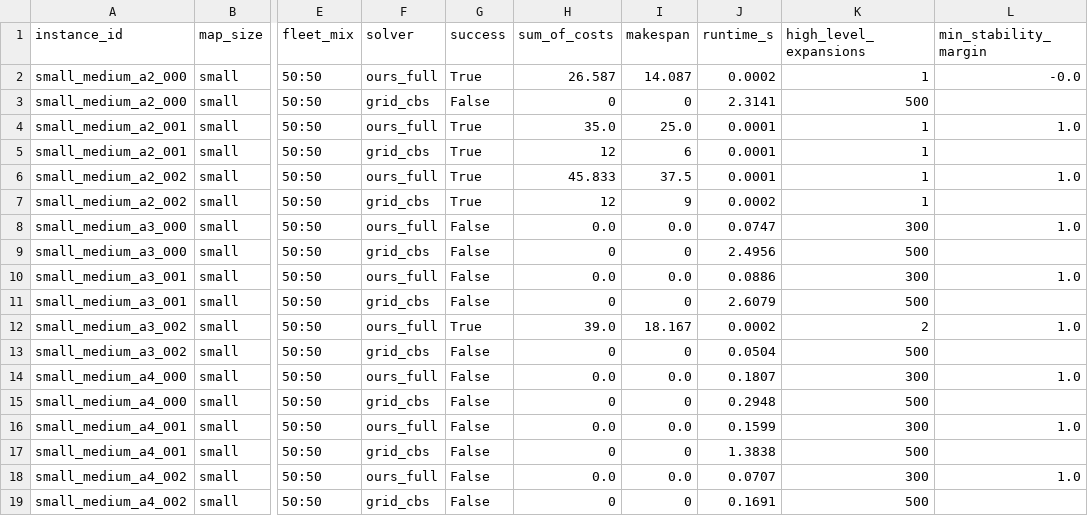
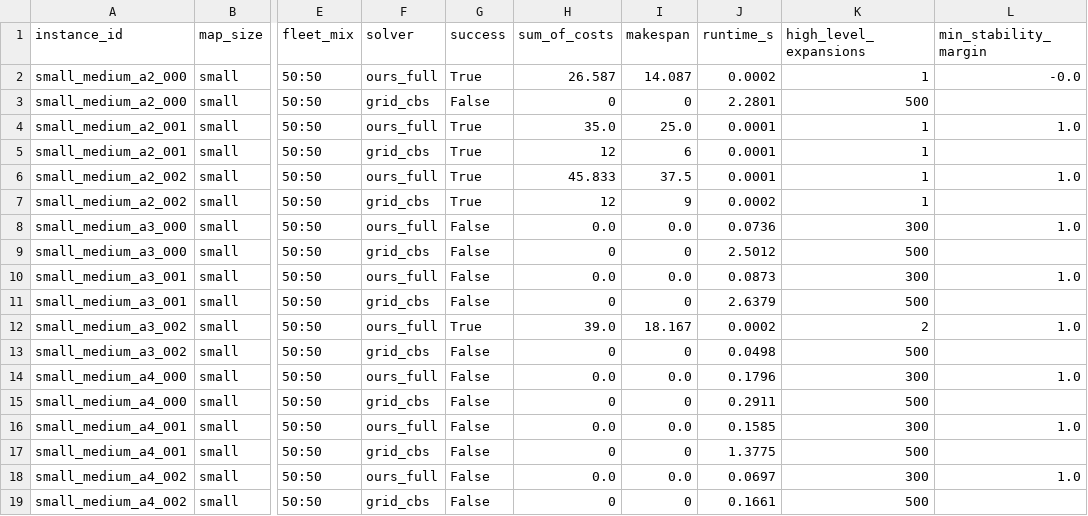
Before and after one commit to waxz/cc-code, a CSV file: mapf-curved-lanes/results/solver_benchmark.csv, drawn as a sheet; only a part is shown, gaps mark what is left out; the diff names each change by its address in the sheet, - before the commit and + after, or states it on an @@ line.

```diff
--- a/mapf-curved-lanes/results/solver_benchmark.csv
+++ b/mapf-curved-lanes/results/solver_benchmark.csv
-J3 (runtime_s): 2.3141
+J3 (runtime_s): 2.2801
-J8 (runtime_s): 0.0747
+J8 (runtime_s): 0.0736
-J9 (runtime_s): 2.4956
+J9 (runtime_s): 2.5012
-J10 (runtime_s): 0.0886
+J10 (runtime_s): 0.0873
-J11 (runtime_s): 2.6079
+J11 (runtime_s): 2.6379
-J13 (runtime_s): 0.0504
+J13 (runtime_s): 0.0498
-J14 (runtime_s): 0.1807
+J14 (runtime_s): 0.1796
-J15 (runtime_s): 0.2948
+J15 (runtime_s): 0.2911
-J16 (runtime_s): 0.1599
+J16 (runtime_s): 0.1585
-J17 (runtime_s): 1.3838
+J17 (runtime_s): 1.3775
-J18 (runtime_s): 0.0707
+J18 (runtime_s): 0.0697
-J19 (runtime_s): 0.1691
+J19 (runtime_s): 0.1661
```
Also changed, not shown: 5 other files.
